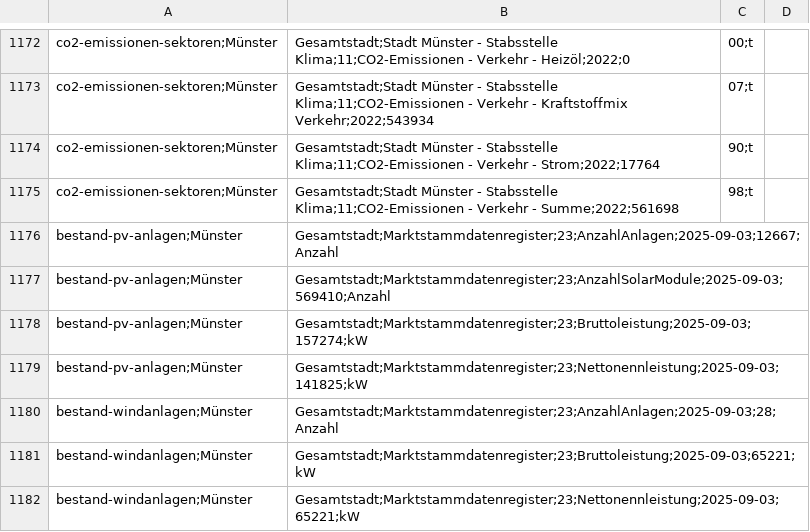
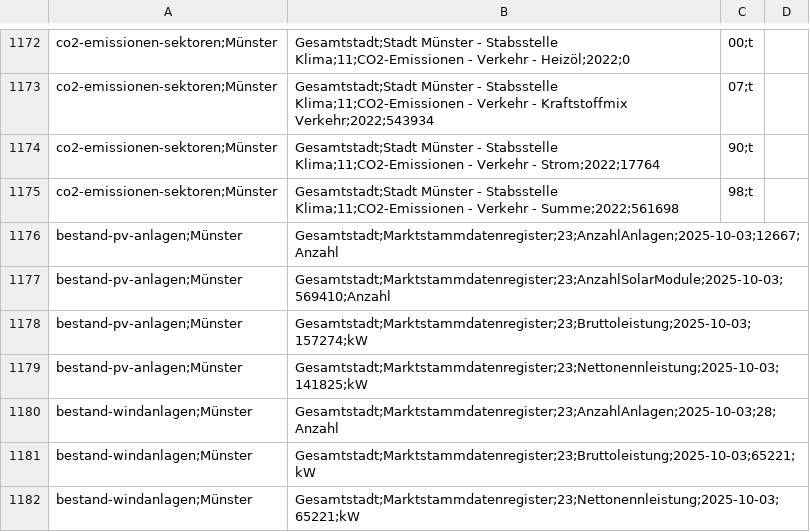
Before and after one commit to od-ms/converter-scripts, a CSV file: klimadashboard/klimadata.csv, drawn as a sheet; only a part is shown, gaps mark what is left out.

Commit message:
Update 2025-10-03

```diff
--- a/klimadashboard/klimadata.csv
+++ b/klimadashboard/klimadata.csv
@@ -1175,8 +1175,8 @@ co2-emissionen-sektoren;Münster, Gesamtstadt;Stadt Münster - Stabsstelle Klima
 co2-emissionen-sektoren;Münster, Gesamtstadt;Stadt Münster - Stabsstelle Klima;11;CO2-Emissionen - Verkehr - Summe;2022;561698,98;t
-bestand-pv-anlagen;Münster, Gesamtstadt;Marktstammdatenregister;23;AnzahlAnlagen;2025-09-03;12667;Anzahl
-bestand-pv-anlagen;Münster, Gesamtstadt;Marktstammdatenregister;23;AnzahlSolarModule;2025-09-03;569410;Anzahl
-bestand-pv-anlagen;Münster, Gesamtstadt;Marktstammdatenregister;23;Bruttoleistung;2025-09-03;157274;kW
-bestand-pv-anlagen;Münster, Gesamtstadt;Marktstammdatenregister;23;Nettonennleistung;2025-09-03;141825;kW
-bestand-windanlagen;Münster, Gesamtstadt;Marktstammdatenregister;23;AnzahlAnlagen;2025-09-03;28;Anzahl
-bestand-windanlagen;Münster, Gesamtstadt;Marktstammdatenregister;23;Bruttoleistung;2025-09-03;65221;kW
-bestand-windanlagen;Münster, Gesamtstadt;Marktstammdatenregister;23;Nettonennleistung;2025-09-03;65221;kW
+bestand-pv-anlagen;Münster, Gesamtstadt;Marktstammdatenregister;23;AnzahlAnlagen;2025-10-03;12667;Anzahl
+bestand-pv-anlagen;Münster, Gesamtstadt;Marktstammdatenregister;23;AnzahlSolarModule;2025-10-03;569410;Anzahl
+bestand-pv-anlagen;Münster, Gesamtstadt;Marktstammdatenregister;23;Bruttoleistung;2025-10-03;157274;kW
+bestand-pv-anlagen;Münster, Gesamtstadt;Marktstammdatenregister;23;Nettonennleistung;2025-10-03;141825;kW
+bestand-windanlagen;Münster, Gesamtstadt;Marktstammdatenregister;23;AnzahlAnlagen;2025-10-03;28;Anzahl
+bestand-windanlagen;Münster, Gesamtstadt;Marktstammdatenregister;23;Bruttoleistung;2025-10-03;65221;kW
+bestand-windanlagen;Münster, Gesamtstadt;Marktstammdatenregister;23;Nettonennleistung;2025-10-03;65221;kW
```
